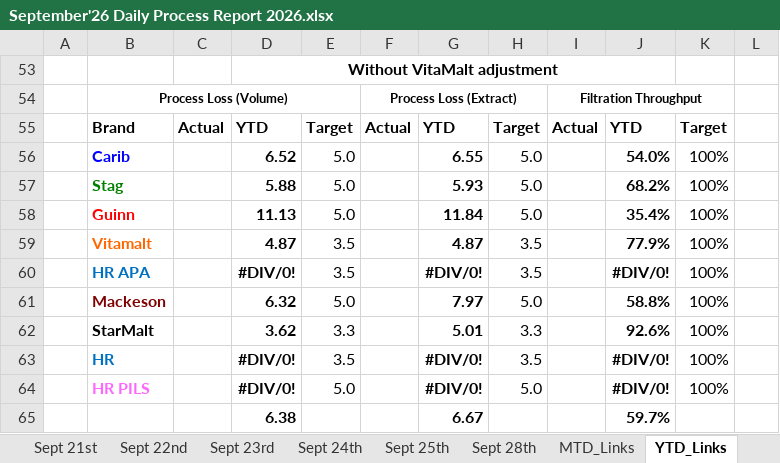
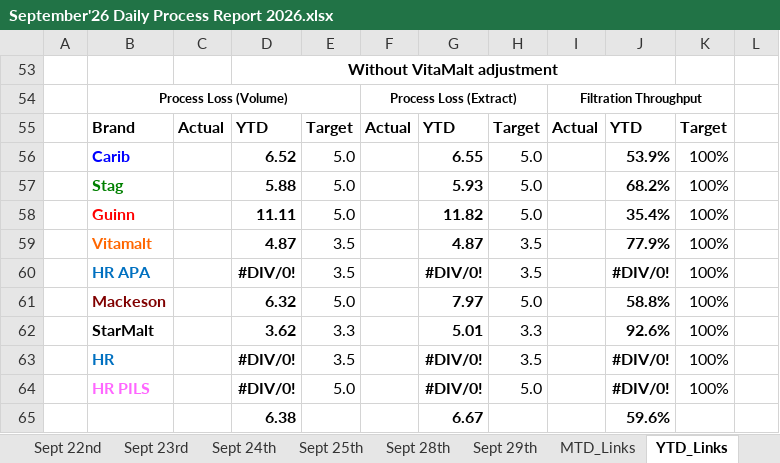
Before and after one commit to cbggrenada/dashboard, an Excel workbook: data/raw/September'26 Daily Process Report 2026.xlsx, sheet YTD_Links, drawn as a sheet; values as stored, in another font and other column widths than the file's, no borders; the diff names each change by its address in the sheet, - before the commit and + after, or states it on an @@ line.

```diff
--- a/data/raw/September'26 Daily Process Report 2026.xlsx (sheet YTD_Links)
+++ b/data/raw/September'26 Daily Process Report 2026.xlsx (sheet YTD_Links)
+sheet tab: Sept 29th
-J56: 54.0%
+J56: 53.9%
-D58: 11.13
+D58: 11.11
-G58: 11.84
+G58: 11.82
-J65: 59.7%
+J65: 59.6%
```
Also changed, not shown: sheet MTD_Links, sheet Sept 25th, formulas that keep their value, data/raw/Gross_Efficiency_2026.xlsx, data/raw/September_26_Utilities_Tracking.xlsx, 1 other file.
